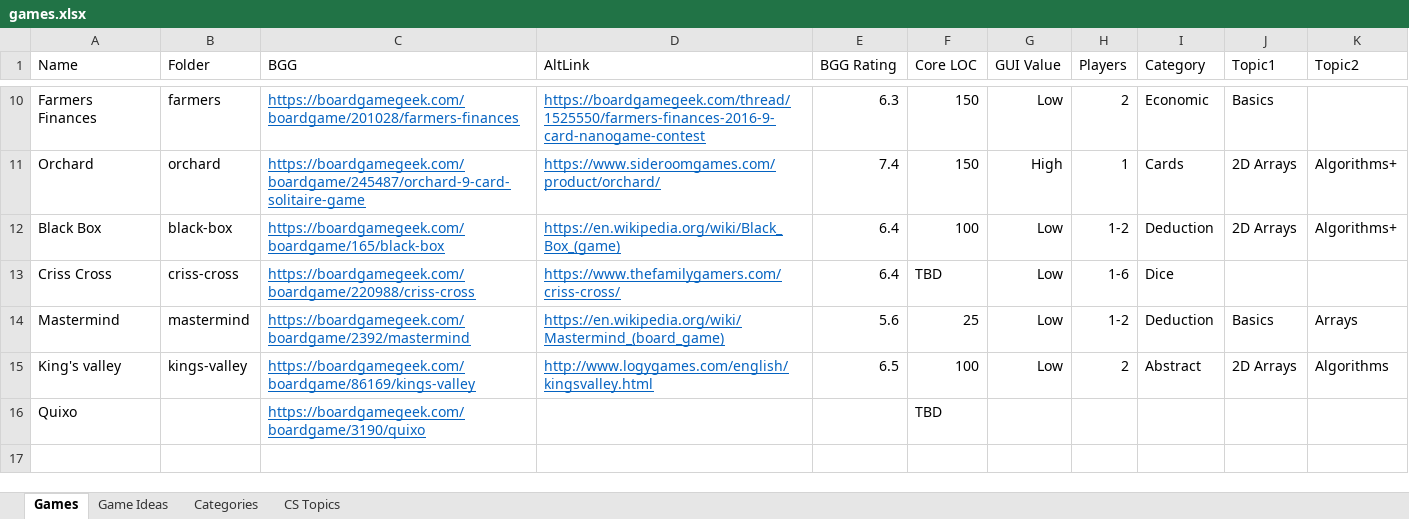
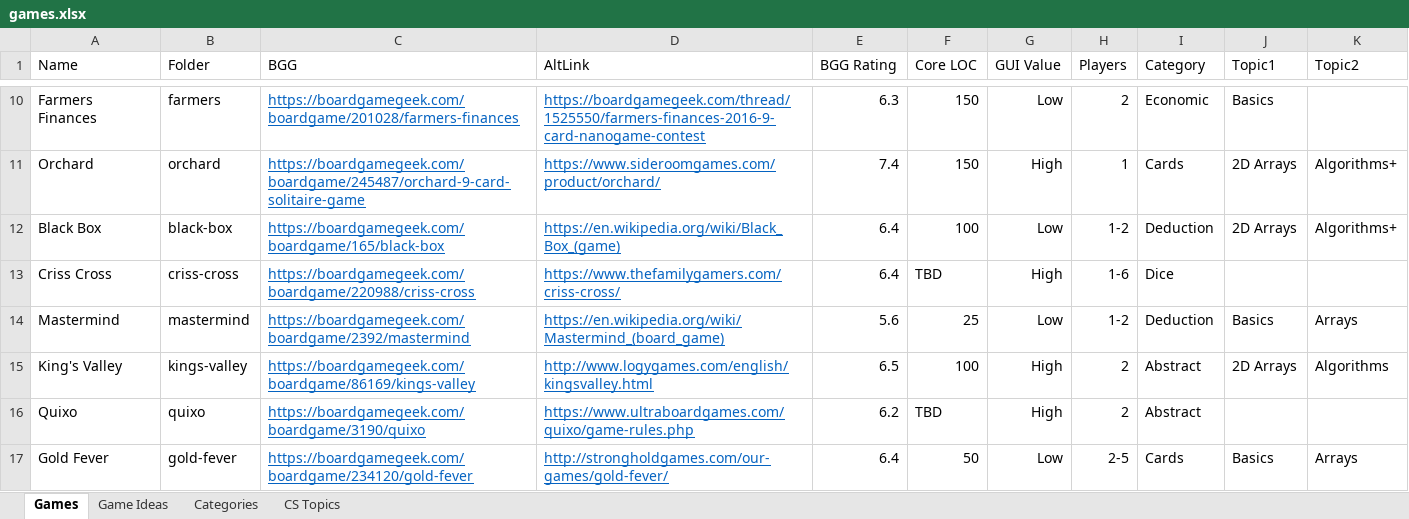
Before and after one commit to rg-software/board-games, an Excel workbook: games.xlsx, sheet Games, drawn as a sheet; only a part is shown, gaps mark what is left out; values as stored, in another font and other column widths than the file's, no borders; table styles not drawn; the diff names each change by its address in the sheet, - before the commit and + after, or states it on an @@ line.

Commit message:
Gold Fever added Criss Cross (in progress)

```diff
--- a/games.xlsx (sheet Games)
+++ b/games.xlsx (sheet Games)
-G13 (GUI Value): Low
+G13 (GUI Value): High
-A15 (Name): King's valley
+A15 (Name): King's Valley
-G15 (GUI Value): Low
+G15 (GUI Value): High
-B16 (Folder): (empty)
+B16 (Folder): quixo
-D16 (AltLink): (empty)
+D16 (AltLink): https://www.ultraboardgames.com/quixo/game-rules.php
-E16 (BGG Rating): (empty)
+E16 (BGG Rating): 6.2
-G16 (GUI Value): (empty)
+G16 (GUI Value): High
-H16 (Players): (empty)
+H16 (Players): 2
-I16 (Category): (empty)
+I16 (Category): Abstract
+row 17: Gold Fever | gold-fever | https://boardgamegeek.com/boardgame/234120/gold-fever | http://strongholdgames.com/our-games/gold-fever/ | 6.4 | 50 | Low | 2-5 | Cards | Basics | Arrays
```
Also changed, not shown: sheet Game Ideas, 14 other files.
